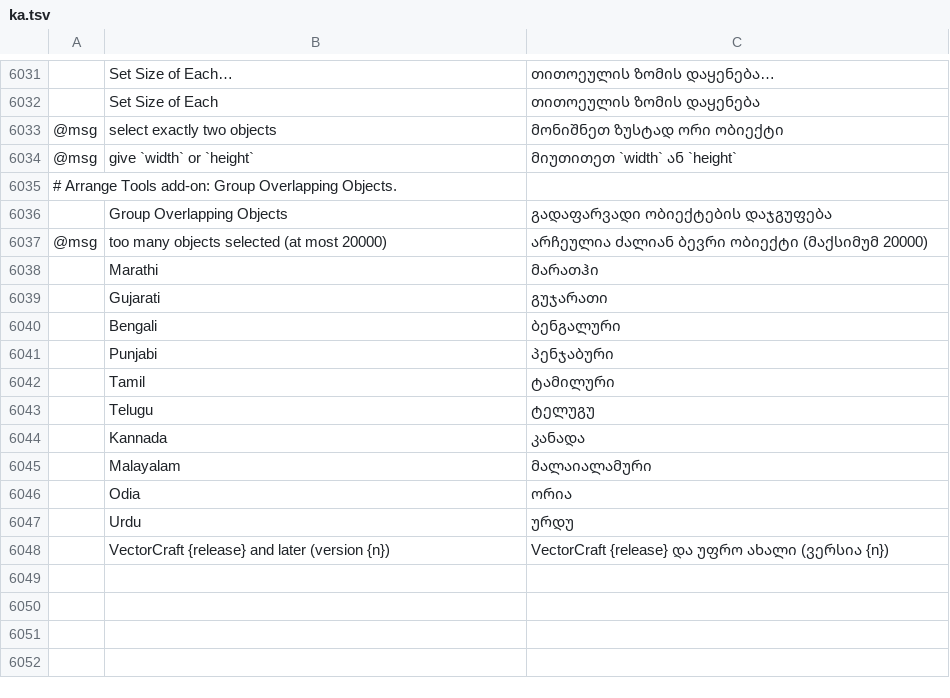
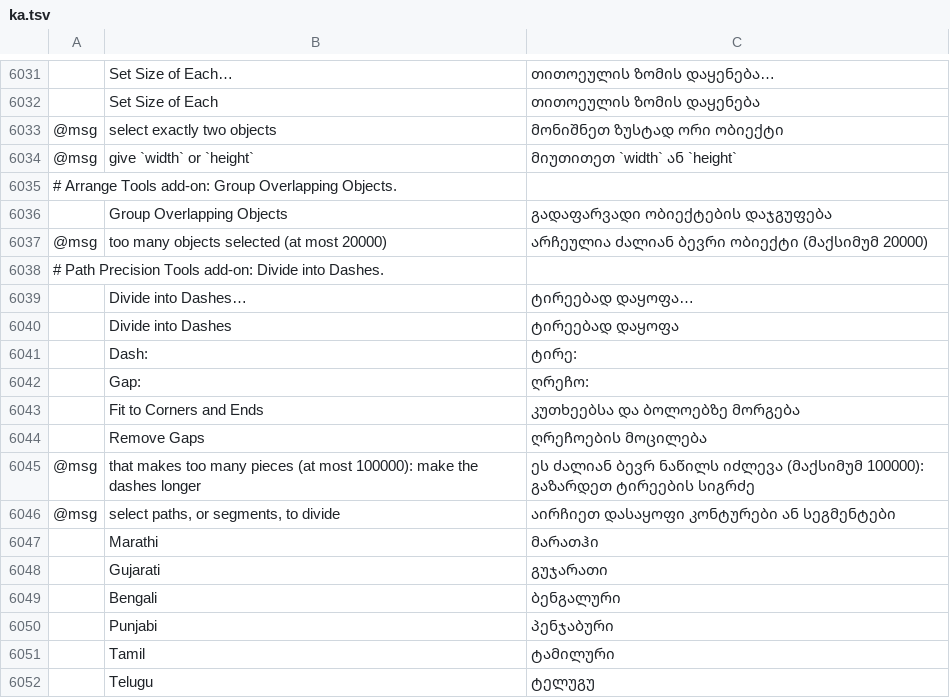
Before and after one commit to FredApps/vectorcraft, a TSV file: crates/ui-egui/src/i18n/ka.tsv, drawn as a sheet; only a part is shown, gaps mark what is left out; the shorter side is filled out with more unchanged rows; the diff names each change by its address in the sheet, - before the commit and + after, or states it on an @@ line.

Commit message:
Fix #4950: Path Precision Tools: Divide into Dashes
addon.pathtools.divideDashes cuts the selected paths (or only their
direct-selected segments) into separate open paths of a dash length
measured along the curve, with an optional gap (gap pieces dropped
unless removeGaps is false) and Fit to Corners and Ends; pieces keep
the path's appearance, one undo step, at most 100000 pieces. Geometry
in vectorcraft-pathops; dialog with unit fields and Preview; tests,
sweep cases, catalog rows and docs.

```diff
--- a/crates/ui-egui/src/i18n/ka.tsv
+++ b/crates/ui-egui/src/i18n/ka.tsv
+row 6038: # Path Precision Tools add-on: Divide into Dashes.
+row 6039:  | Divide into Dashes… | ტირეებად დაყოფა…
+row 6040:  | Divide into Dashes | ტირეებად დაყოფა
+row 6041:  | Dash: | ტირე:
+row 6042:  | Gap: | ღრეჩო:
+row 6043:  | Fit to Corners and Ends | კუთხეებსა და ბოლოებზე მორგება
+row 6044:  | Remove Gaps | ღრეჩოების მოცილება
+row 6045: @msg | that makes too many pieces (at most 100000): make the dashes longer | ეს ძალიან ბევრ ნაწილს იძლევა (მაქსიმუმ 100000): გაზარდეთ ტირეების სიგრძე
+row 6046: @msg | select paths, or segments, to divide | აირჩიეთ დასაყოფი კონტურები ან სეგმენტები
```
Also changed, not shown: crates/ui-egui/src/i18n/bg.tsv, crates/ui-egui/src/i18n/el.tsv, 36 other files.
